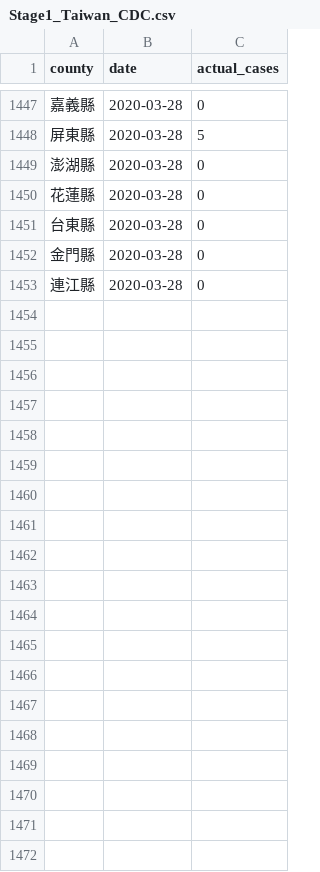
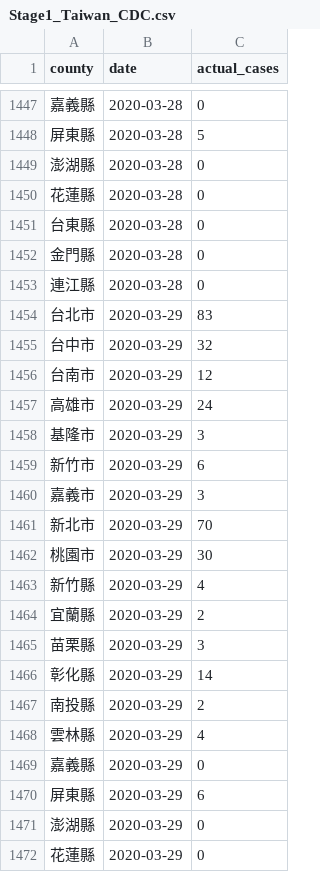
Before and after one commit to dspim/COVID-19-Forecasts, a CSV file: data/Stage1/Stage1_Taiwan_CDC.csv, drawn as a sheet; only a part is shown, gaps mark what is left out; the diff covers the shown part only.

```diff
--- a/data/Stage1/Stage1_Taiwan_CDC.csv
+++ b/data/Stage1/Stage1_Taiwan_CDC.csv
@@ -1453 +1453,20 @@
 "連江縣","2020-03-28",0
+"台北市","2020-03-29",83
+"台中市","2020-03-29",32
+"台南市","2020-03-29",12
+"高雄市","2020-03-29",24
+"基隆市","2020-03-29",3
+"新竹市","2020-03-29",6
+"嘉義市","2020-03-29",3
+"新北市","2020-03-29",70
+"桃園市","2020-03-29",30
+"新竹縣","2020-03-29",4
+"宜蘭縣","2020-03-29",2
+"苗栗縣","2020-03-29",3
+"彰化縣","2020-03-29",14
+"南投縣","2020-03-29",2
+"雲林縣","2020-03-29",4
+"嘉義縣","2020-03-29",0
+"屏東縣","2020-03-29",6
+"澎湖縣","2020-03-29",0
+"花蓮縣","2020-03-29",0
```
Also changed, not shown: 25 added rows elsewhere in this file, data/Stage1/Stage1_NovelCovid_tw.csv, data/Stage1/Stage1_bestB.csv, 14 other files.
